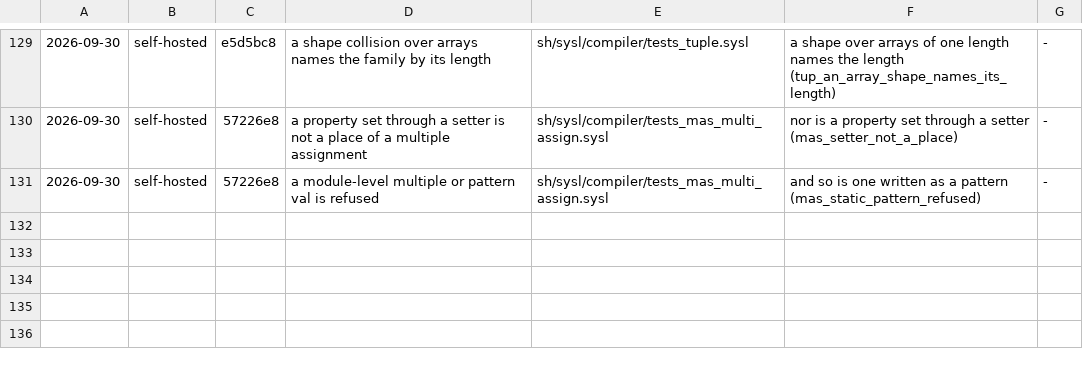
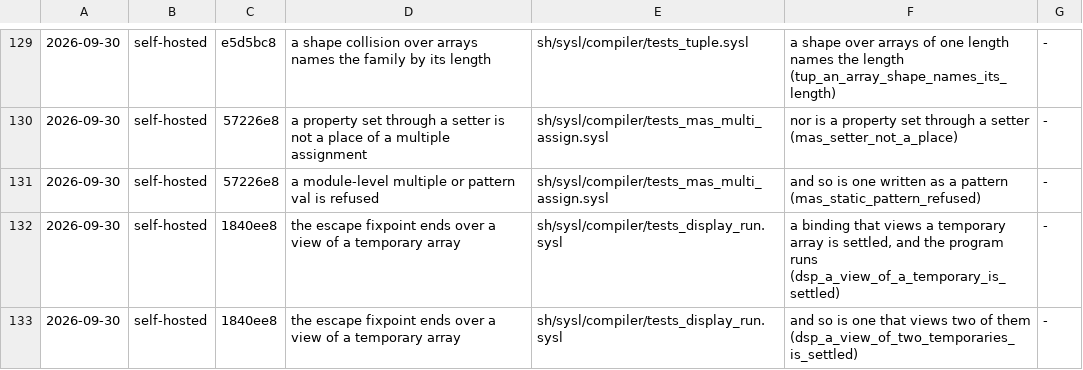
Before and after one commit to sysl-lang/sysl, a TSV file: scripts/fix_tests.tsv, drawn as a sheet; only a part is shown, gaps mark what is left out.

Commit message:
DisplayRunTests ported as tests_display_run.sysl, 50 rows mapped; two tests and ledger rows for the escape fixpoint fix

```diff
--- a/scripts/fix_tests.tsv
+++ b/scripts/fix_tests.tsv
@@ -131 +131,3 @@
 2026-09-30	self-hosted	57226e8	a module-level multiple or pattern val is refused	sh/sysl/compiler/tests_mas_multi_assign.sysl	and so is one written as a pattern (mas_static_pattern_refused)	-
+2026-09-30	self-hosted	1840ee8	the escape fixpoint ends over a view of a temporary array	sh/sysl/compiler/tests_display_run.sysl	a binding that views a temporary array is settled, and the program runs (dsp_a_view_of_a_temporary_is_settled)	-
+2026-09-30	self-hosted	1840ee8	the escape fixpoint ends over a view of a temporary array	sh/sysl/compiler/tests_display_run.sysl	and so is one that views two of them (dsp_a_view_of_two_temporaries_is_settled)	-
```
Also changed, not shown: 2 other files.
